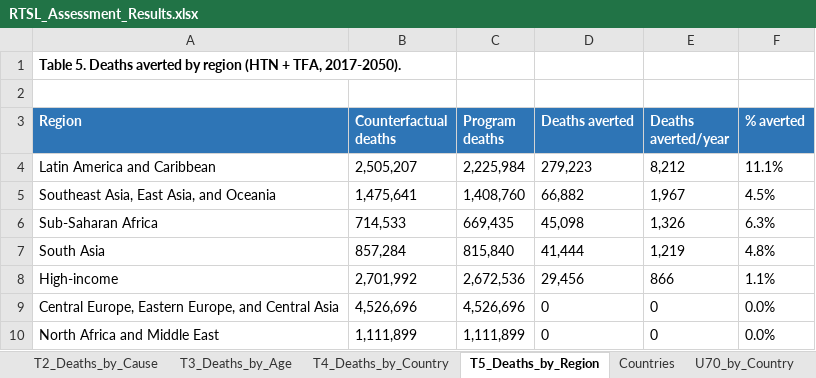
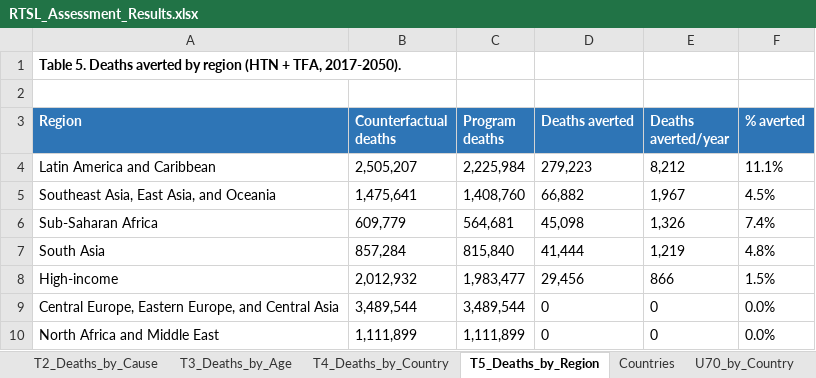
Before and after one commit to Disease-Control-Priorities/uw-rtsl-assessment, an Excel workbook: scenarios/RTSL_Assessment_Results.xlsx, sheet T5_Deaths_by_Region, drawn as a sheet; values as stored, in another font and other column widths than the file's, no borders; the diff names each change by its address in the sheet, - before the commit and + after, or states it on an @@ line.

```diff
--- a/scenarios/RTSL_Assessment_Results.xlsx (sheet T5_Deaths_by_Region)
+++ b/scenarios/RTSL_Assessment_Results.xlsx (sheet T5_Deaths_by_Region)
-B6 (Counterfactual deaths): 714,533
+B6 (Counterfactual deaths): 609,779
-C6 (Program deaths): 669,435
+C6 (Program deaths): 564,681
-F6 (% averted): 6.3%
+F6 (% averted): 7.4%
-B8 (Counterfactual deaths): 2,701,992
+B8 (Counterfactual deaths): 2,012,932
-C8 (Program deaths): 2,672,536
+C8 (Program deaths): 1,983,477
-F8 (% averted): 1.1%
+F8 (% averted): 1.5%
-B9 (Counterfactual deaths): 4,526,696
+B9 (Counterfactual deaths): 3,489,544
-C9 (Program deaths): 4,526,696
+C9 (Program deaths): 3,489,544
```
Also changed, not shown: sheet Per1M_Summary, sheet T4_Deaths_by_Country, sheet U70_by_Country, sheet T3_Deaths_by_Age, sheet T2_Deaths_by_Cause, sheet T1_Deaths_by_Intervention, 1 more sheet, 34 other files.
